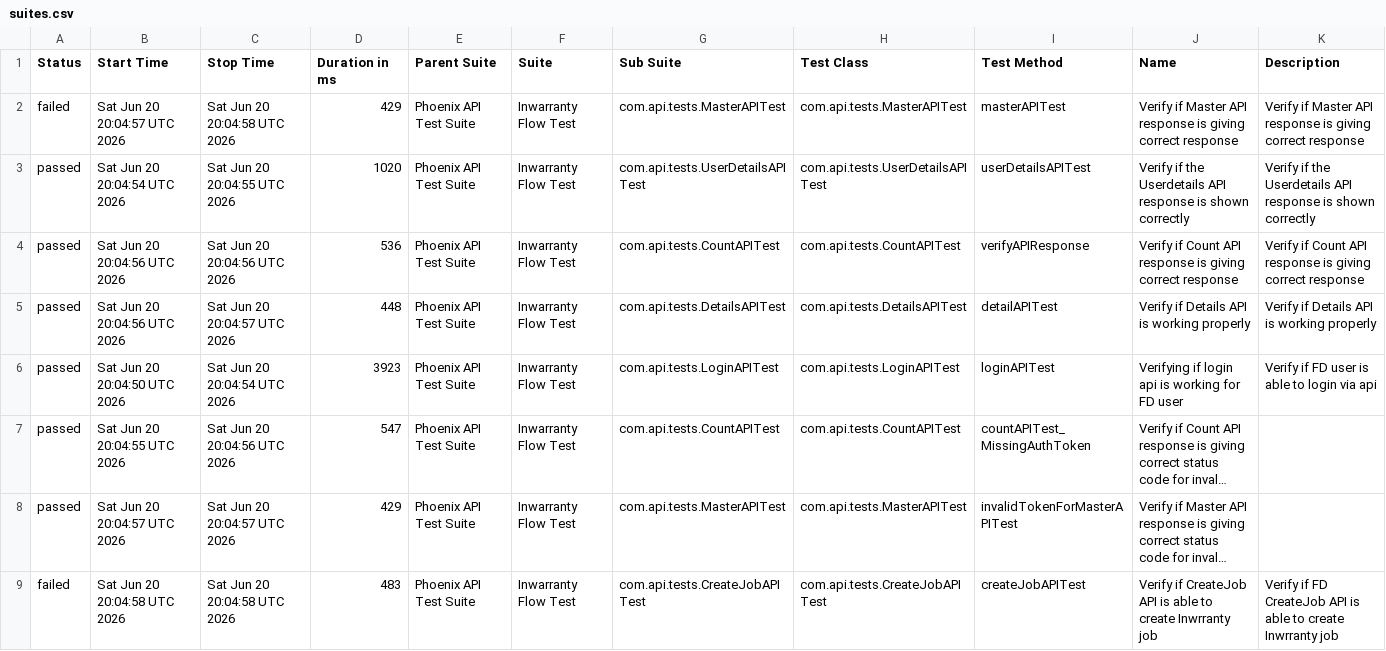
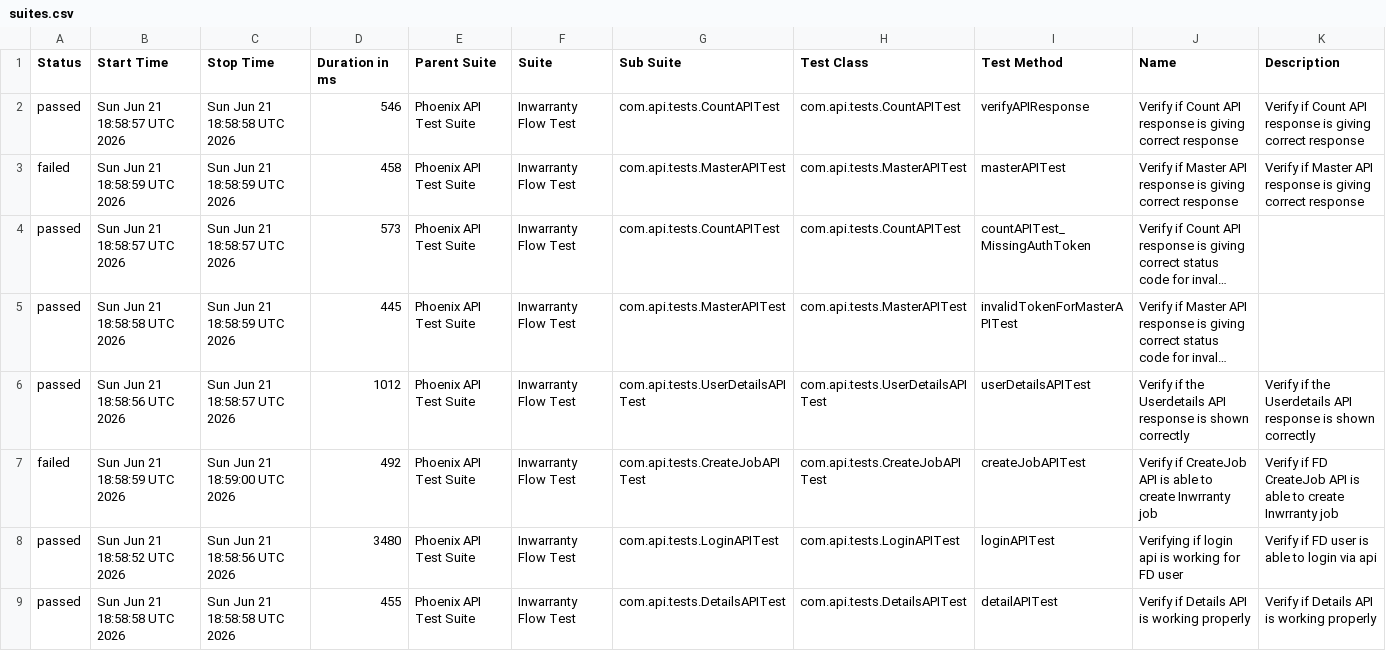
Before and after one commit to rounit/PhoenixTestAutomationFramework, a CSV file: data/suites.csv, drawn as a sheet; long unchanged cells end in …; removed rows and columns are numbered as before the commit, all else as after; the diff names each change by its address in the sheet, - before the commit and + after, or states it on an @@ line.

```diff
--- a/data/suites.csv
+++ b/data/suites.csv
+row 2: passed | Sun Jun 21 18:58:57 UTC 2026 | Sun Jun 21 18:58:58 UTC 2026 | 546 | Phoenix API Test Suite | Inwarranty Flow Test | com.api.tests.CountAPITest | com.api.tests.CountAPITest | verifyAPIResponse | Verify if Count API response is giving correct response | Verify if Count API response is giving correct response
-B3 (Start Time): Sat Jun 20 20:04:57 UTC 2026
+B3 (Start Time): Sun Jun 21 18:58:59 UTC 2026
-C3 (Stop Time): Sat Jun 20 20:04:58 UTC 2026
+C3 (Stop Time): Sun Jun 21 18:58:59 UTC 2026
-D3 (Duration in ms): 429
+D3 (Duration in ms): 458
-row 3: passed | Sat Jun 20 20:04:54 UTC 2026 | Sat Jun 20 20:04:55 UTC 2026 | 1020 | Phoenix API Test Suite | Inwarranty Flow Test | com.api.tests.UserDetailsAPITest | com.api.tests.UserDetailsAPITest | userDetailsAPITest | Verify if the Userdetails API response is shown correctly | Verify if the Userdetails API response is shown correctly
-row 4: passed | Sat Jun 20 20:04:56 UTC 2026 | Sat Jun 20 20:04:56 UTC 2026 | 536 | Phoenix API Test Suite | Inwarranty Flow Test | com.api.tests.CountAPITest | com.api.tests.CountAPITest | verifyAPIResponse | Verify if Count API response is giving correct response | Verify if Count API response is giving correct response
-row 5: passed | Sat Jun 20 20:04:56 UTC 2026 | Sat Jun 20 20:04:57 UTC 2026 | 448 | Phoenix API Test Suite | Inwarranty Flow Test | com.api.tests.DetailsAPITest | com.api.tests.DetailsAPITest | detailAPITest | Verify if Details API is working properly | Verify if Details API is working properly
-row 6: passed | Sat Jun 20 20:04:50 UTC 2026 | Sat Jun 20 20:04:54 UTC 2026 | 3923 | Phoenix API Test Suite | Inwarranty Flow Test | com.api.tests.LoginAPITest | com.api.tests.LoginAPITest | loginAPITest | Verifying if login api is working for FD user | Verify if FD user is able to login via api
-B4 (Start Time): Sat Jun 20 20:04:55 UTC 2026
+B4 (Start Time): Sun Jun 21 18:58:57 UTC 2026
-C4 (Stop Time): Sat Jun 20 20:04:56 UTC 2026
+C4 (Stop Time): Sun Jun 21 18:58:57 UTC 2026
-D4 (Duration in ms): 547
+D4 (Duration in ms): 573
-B5 (Start Time): Sat Jun 20 20:04:57 UTC 2026
+B5 (Start Time): Sun Jun 21 18:58:58 UTC 2026
-C5 (Stop Time): Sat Jun 20 20:04:57 UTC 2026
+C5 (Stop Time): Sun Jun 21 18:58:59 UTC 2026
-D5 (Duration in ms): 429
+D5 (Duration in ms): 445
+row 6: passed | Sun Jun 21 18:58:56 UTC 2026 | Sun Jun 21 18:58:57 UTC 2026 | 1012 | Phoenix API Test Suite | Inwarranty Flow Test | com.api.tests.UserDetailsAPITest | com.api.tests.UserDetailsAPITest | userDetailsAPITest | Verify if the Userdetails API response is shown correctly | Verify if the Userdetails API response is shown correctly
-B7 (Start Time): Sat Jun 20 20:04:58 UTC 2026
+B7 (Start Time): Sun Jun 21 18:58:59 UTC 2026
-C7 (Stop Time): Sat Jun 20 20:04:58 UTC 2026
+C7 (Stop Time): Sun Jun 21 18:59:00 UTC 2026
-D7 (Duration in ms): 483
+D7 (Duration in ms): 492
+row 8: passed | Sun Jun 21 18:58:52 UTC 2026 | Sun Jun 21 18:58:56 UTC 2026 | 3480 | Phoenix API Test Suite | Inwarranty Flow Test | com.api.tests.LoginAPITest | com.api.tests.LoginAPITest | loginAPITest | Verifying if login api is working for FD user | Verify if FD user is able to login via api
+row 9: passed | Sun Jun 21 18:58:58 UTC 2026 | Sun Jun 21 18:58:58 UTC 2026 | 455 | Phoenix API Test Suite | Inwarranty Flow Test | com.api.tests.DetailsAPITest | com.api.tests.DetailsAPITest | detailAPITest | Verify if Details API is working properly | Verify if Details API is working properly
```
Also changed, not shown: data/behaviors.csv, 51 other files.
